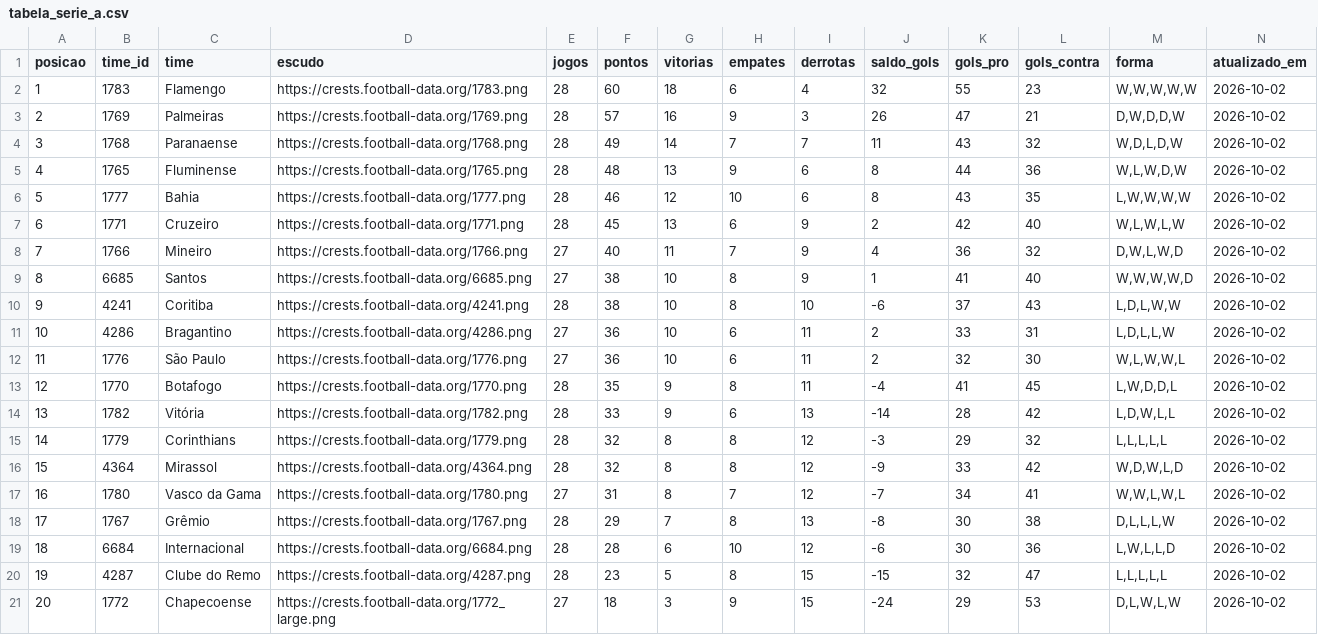
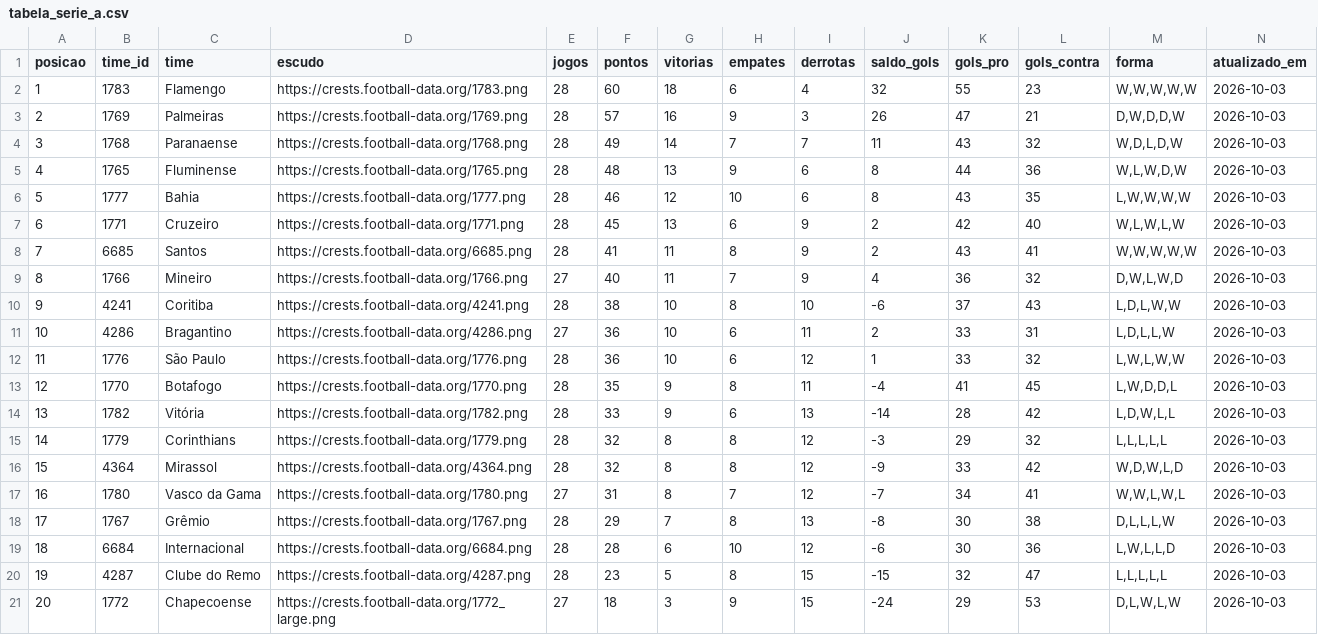
Before and after one commit to edsonsena15-lab/analise_corinthians, a CSV file: tabela_serie_a.csv, drawn as a sheet.

```diff
--- a/tabela_serie_a.csv
+++ b/tabela_serie_a.csv
@@ -1,21 +1,21 @@
 posicao,time_id,time,escudo,jogos,pontos,vitorias,empates,derrotas,saldo_gols,gols_pro,gols_contra,forma,atualizado_em
-1,1783,Flamengo,https://crests.football-data.org/1783.png,28,60,18,6,4,32,55,23,"W,W,W,W,W",2026-10-02
-2,1769,Palmeiras,https://crests.football-data.org/1769.png,28,57,16,9,3,26,47,21,"D,W,D,D,W",2026-10-02
-3,1768,Paranaense,https://crests.football-data.org/1768.png,28,49,14,7,7,11,43,32,"W,D,L,D,W",2026-10-02
-4,1765,Fluminense,https://crests.football-data.org/1765.png,28,48,13,9,6,8,44,36,"W,L,W,D,W",2026-10-02
-5,1777,Bahia,https://crests.football-data.org/1777.png,28,46,12,10,6,8,43,35,"L,W,W,W,W",2026-10-02
-6,1771,Cruzeiro,https://crests.football-data.org/1771.png,28,45,13,6,9,2,42,40,"W,L,W,L,W",2026-10-02
-7,1766,Mineiro,https://crests.football-data.org/1766.png,27,40,11,7,9,4,36,32,"D,W,L,W,D",2026-10-02
-8,6685,Santos,https://crests.football-data.org/6685.png,27,38,10,8,9,1,41,40,"W,W,W,W,D",2026-10-02
-9,4241,Coritiba,https://crests.football-data.org/4241.png,28,38,10,8,10,-6,37,43,"L,D,L,W,W",2026-10-02
-10,4286,Bragantino,https://crests.football-data.org/4286.png,27,36,10,6,11,2,33,31,"L,D,L,L,W",2026-10-02
-11,1776,São Paulo,https://crests.football-data.org/1776.png,27,36,10,6,11,2,32,30,"W,L,W,W,L",2026-10-02
-12,1770,Botafogo,https://crests.football-data.org/1770.png,28,35,9,8,11,-4,41,45,"L,W,D,D,L",2026-10-02
-13,1782,Vitória,https://crests.football-data.org/1782.png,28,33,9,6,13,-14,28,42,"L,D,W,L,L",2026-10-02
-14,1779,Corinthians,https://crests.football-data.org/1779.png,28,32,8,8,12,-3,29,32,"L,L,L,L,L",2026-10-02
-15,4364,Mirassol,https://crests.football-data.org/4364.png,28,32,8,8,12,-9,33,42,"W,D,W,L,D",2026-10-02
-16,1780,Vasco da Gama,https://crests.football-data.org/1780.png,27,31,8,7,12,-7,34,41,"W,W,L,W,L",2026-10-02
-17,1767,Grêmio,https://crests.football-data.org/1767.png,28,29,7,8,13,-8,30,38,"D,L,L,L,W",2026-10-02
-18,6684,Internacional,https://crests.football-data.org/6684.png,28,28,6,10,12,-6,30,36,"L,W,L,L,D",2026-10-02
-19,4287,Clube do Remo,https://crests.football-data.org/4287.png,28,23,5,8,15,-15,32,47,"L,L,L,L,L",2026-10-02
-20,1772,Chapecoense,https://crests.football-data.org/1772_large.png,27,18,3,9,15,-24,29,53,"D,L,W,L,W",2026-10-02
+1,1783,Flamengo,https://crests.football-data.org/1783.png,28,60,18,6,4,32,55,23,"W,W,W,W,W",2026-10-03
+2,1769,Palmeiras,https://crests.football-data.org/1769.png,28,57,16,9,3,26,47,21,"D,W,D,D,W",2026-10-03
+3,1768,Paranaense,https://crests.football-data.org/1768.png,28,49,14,7,7,11,43,32,"W,D,L,D,W",2026-10-03
+4,1765,Fluminense,https://crests.football-data.org/1765.png,28,48,13,9,6,8,44,36,"W,L,W,D,W",2026-10-03
+5,1777,Bahia,https://crests.football-data.org/1777.png,28,46,12,10,6,8,43,35,"L,W,W,W,W",2026-10-03
+6,1771,Cruzeiro,https://crests.football-data.org/1771.png,28,45,13,6,9,2,42,40,"W,L,W,L,W",2026-10-03
+7,6685,Santos,https://crests.football-data.org/6685.png,28,41,11,8,9,2,43,41,"W,W,W,W,W",2026-10-03
+8,1766,Mineiro,https://crests.football-data.org/1766.png,27,40,11,7,9,4,36,32,"D,W,L,W,D",2026-10-03
+9,4241,Coritiba,https://crests.football-data.org/4241.png,28,38,10,8,10,-6,37,43,"L,D,L,W,W",2026-10-03
+10,4286,Bragantino,https://crests.football-data.org/4286.png,27,36,10,6,11,2,33,31,"L,D,L,L,W",2026-10-03
+11,1776,São Paulo,https://crests.football-data.org/1776.png,28,36,10,6,12,1,33,32,"L,W,L,W,W",2026-10-03
+12,1770,Botafogo,https://crests.football-data.org/1770.png,28,35,9,8,11,-4,41,45,"L,W,D,D,L",2026-10-03
+13,1782,Vitória,https://crests.football-data.org/1782.png,28,33,9,6,13,-14,28,42,"L,D,W,L,L",2026-10-03
+14,1779,Corinthians,https://crests.football-data.org/1779.png,28,32,8,8,12,-3,29,32,"L,L,L,L,L",2026-10-03
+15,4364,Mirassol,https://crests.football-data.org/4364.png,28,32,8,8,12,-9,33,42,"W,D,W,L,D",2026-10-03
+16,1780,Vasco da Gama,https://crests.football-data.org/1780.png,27,31,8,7,12,-7,34,41,"W,W,L,W,L",2026-10-03
+17,1767,Grêmio,https://crests.football-data.org/1767.png,28,29,7,8,13,-8,30,38,"D,L,L,L,W",2026-10-03
+18,6684,Internacional,https://crests.football-data.org/6684.png,28,28,6,10,12,-6,30,36,"L,W,L,L,D",2026-10-03
+19,4287,Clube do Remo,https://crests.football-data.org/4287.png,28,23,5,8,15,-15,32,47,"L,L,L,L,L",2026-10-03
+20,1772,Chapecoense,https://crests.football-data.org/1772_large.png,27,18,3,9,15,-24,29,53,"D,L,W,L,W",2026-10-03
```
Also changed, not shown: artilharia_corinthians.csv, simulacao_serie_a.csv, 1 other file.
